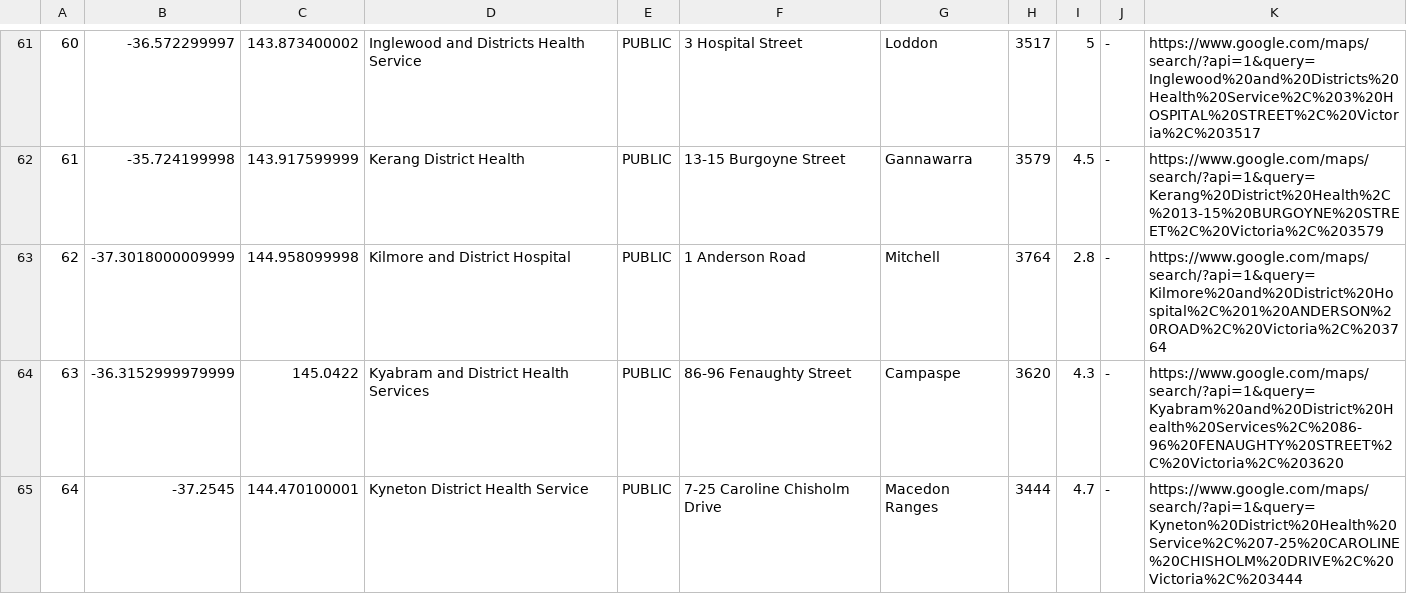
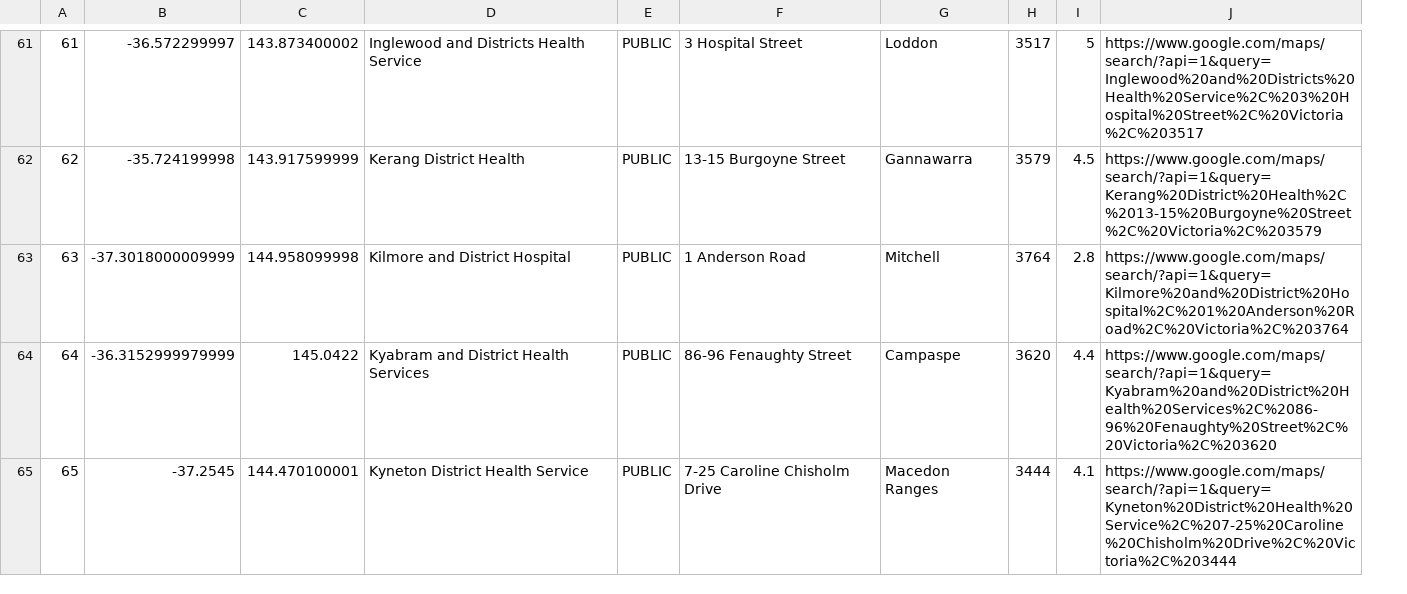
Before and after one commit to youngoliver1994/TA18Bushfireassist, a CSV file: Medical Centres in Regional Victoria (Updated).csv, drawn as a sheet; only a part is shown, gaps mark what is left out; removed rows and columns are numbered as before the commit, all else as after; the diff covers the shown part only; the diff names each change by its address in the sheet, - before the commit and + after, or states it on an @@ line.

Commit message:
Add files via upload

```diff
--- a/Medical Centres in Regional Victoria (Updated).csv
+++ b/Medical Centres in Regional Victoria (Updated).csv
-column J, rows 61-65: all -
-column K, rows 61-65: https://www.google.com/maps/search/?api=1&query=Inglewood%20and%20Districts%20Health%20Service%2C%203%20HOSPITAL%20STREET%2C%20Victoria%2C%203517 | https://www.google.com/maps/search/?api=1&query=Kerang%20District%20Health%2C%2013-15%20BURGOYNE%20STREET%2C%20Victoria%2C%203579 | https://www.google.com/maps/search/?api=1&query=Kilmore%20and%20District%20Hospital%2C%201%20ANDERSON%20ROAD%2C%20Victoria%2C%203764 | https://www.google.com/maps/search/?api=1&query=Kyabram%20and%20District%20Health%20Services%2C%2086-96%20FENAUGHTY%20STREET%2C%20Victoria%2C%203620 | https://www.google.com/maps/search/?api=1&query=Kyneton%20District%20Health%20Service%2C%207-25%20CAROLINE%20CHISHOLM%20DRIVE%2C%20Victoria%2C%203444
+column J, rows 61-65: https://www.google.com/maps/search/?api=1&query=Inglewood%20and%20Districts%20Health%20Service%2C%203%20Hospital%20Street%2C%20Victoria%2C%203517 | https://www.google.com/maps/search/?api=1&query=Kerang%20District%20Health%2C%2013-15%20Burgoyne%20Street%2C%20Victoria%2C%203579 | https://www.google.com/maps/search/?api=1&query=Kilmore%20and%20District%20Hospital%2C%201%20Anderson%20Road%2C%20Victoria%2C%203764 | https://www.google.com/maps/search/?api=1&query=Kyabram%20and%20District%20Health%20Services%2C%2086-96%20Fenaughty%20Street%2C%20Victoria%2C%203620 | https://www.google.com/maps/search/?api=1&query=Kyneton%20District%20Health%20Service%2C%207-25%20Caroline%20Chisholm%20Drive%2C%20Victoria%2C%203444
@@ column A renumbered from row 19 down @@
-I64: 4.3
+I64: 4.4
-I65: 4.7
+I65: 4.1
```
Also changed, not shown: 1 added row, 2 removed rows and 30 edited cells elsewhere in this file.
